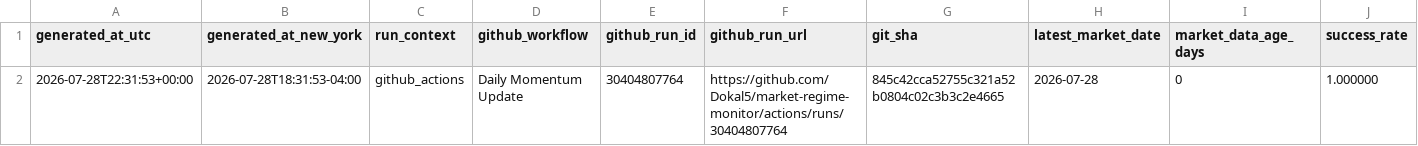
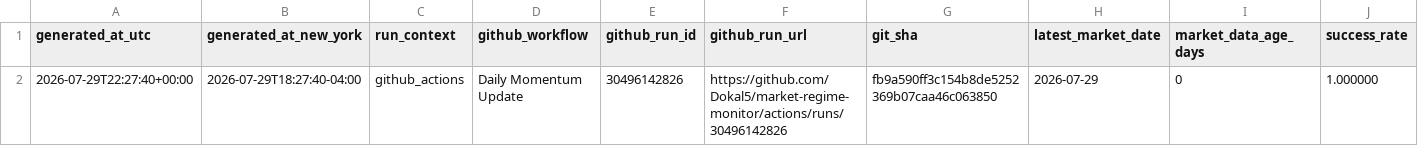
Before and after one commit to Dokal5/market-regime-monitor, a CSV file: outputs/update_health.csv, drawn as a sheet; only a part is shown; the diff names each change by its address in the sheet, - before the commit and + after, or states it on an @@ line.

```diff
--- a/outputs/update_health.csv
+++ b/outputs/update_health.csv
-A2 (generated_at_utc): 2026-07-28T22:31:53+00:00
+A2 (generated_at_utc): 2026-07-29T22:27:40+00:00
-B2 (generated_at_new_york): 2026-07-28T18:31:53-04:00
+B2 (generated_at_new_york): 2026-07-29T18:27:40-04:00
-E2 (github_run_id): 30404807764
+E2 (github_run_id): 30496142826
-F2 (github_run_url): https://github.com/Dokal5/market-regime-monitor/actions/runs/30404807764
+F2 (github_run_url): https://github.com/Dokal5/market-regime-monitor/actions/runs/30496142826
-G2 (git_sha): 845c42cca52755c321a52b0804c02c3b3c2e4665
+G2 (git_sha): fb9a590ff3c154b8de5252369b07caa46c063850
-H2 (latest_market_date): 2026-07-28
+H2 (latest_market_date): 2026-07-29
```
Also changed, not shown: outputs/data_quality.csv, outputs/history/industry_rotation_history.csv, 5 other files.
